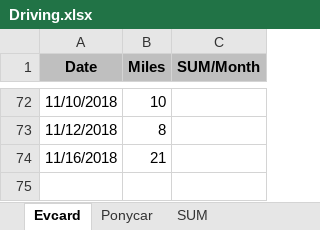
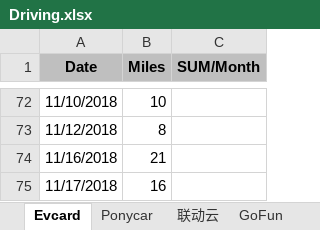
Before and after one commit to pure-study/misc, an Excel workbook: src/main/resources/Driving.xlsx, sheet Evcard, drawn as a sheet; only a part is shown, gaps mark what is left out; values as stored, in another font and other column widths than the file's, no borders; the diff names each change by its address in the sheet, - before the commit and + after, or states it on an @@ line.

```diff
--- a/src/main/resources/Driving.xlsx (sheet Evcard)
+++ b/src/main/resources/Driving.xlsx (sheet Evcard)
+sheet tab: 联动云
+sheet tab: GoFun
+row 75: 11/17/2018 | 16
```
Also changed, not shown: sheet SUM.
